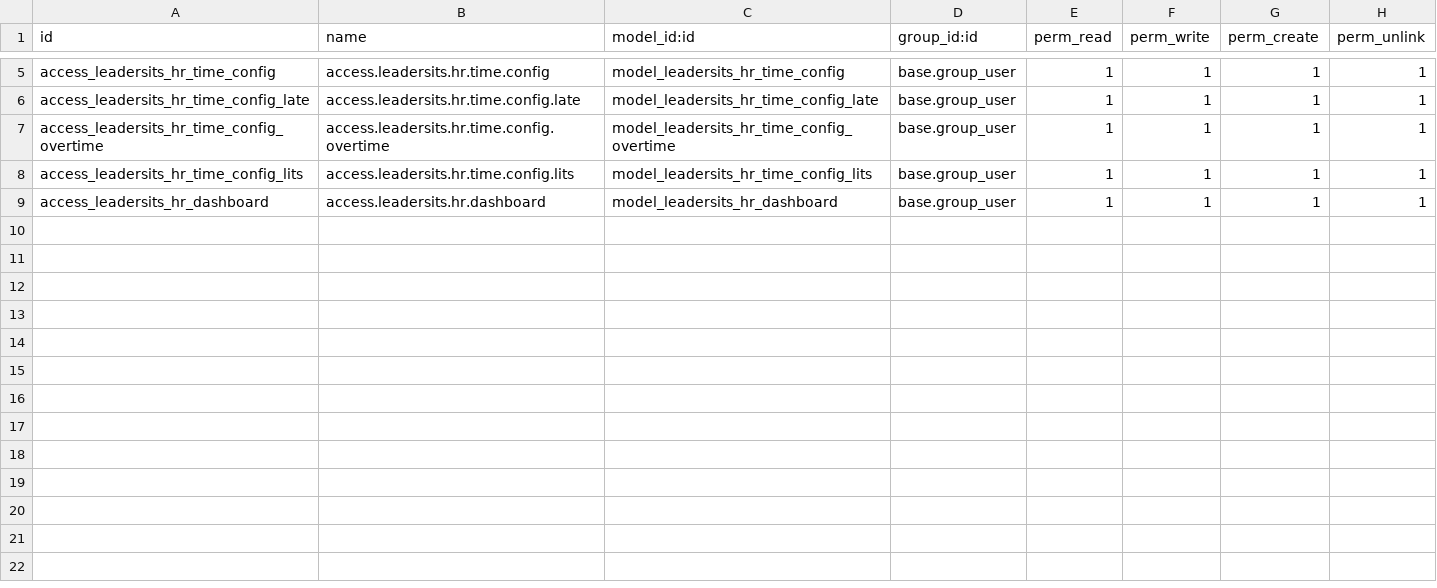
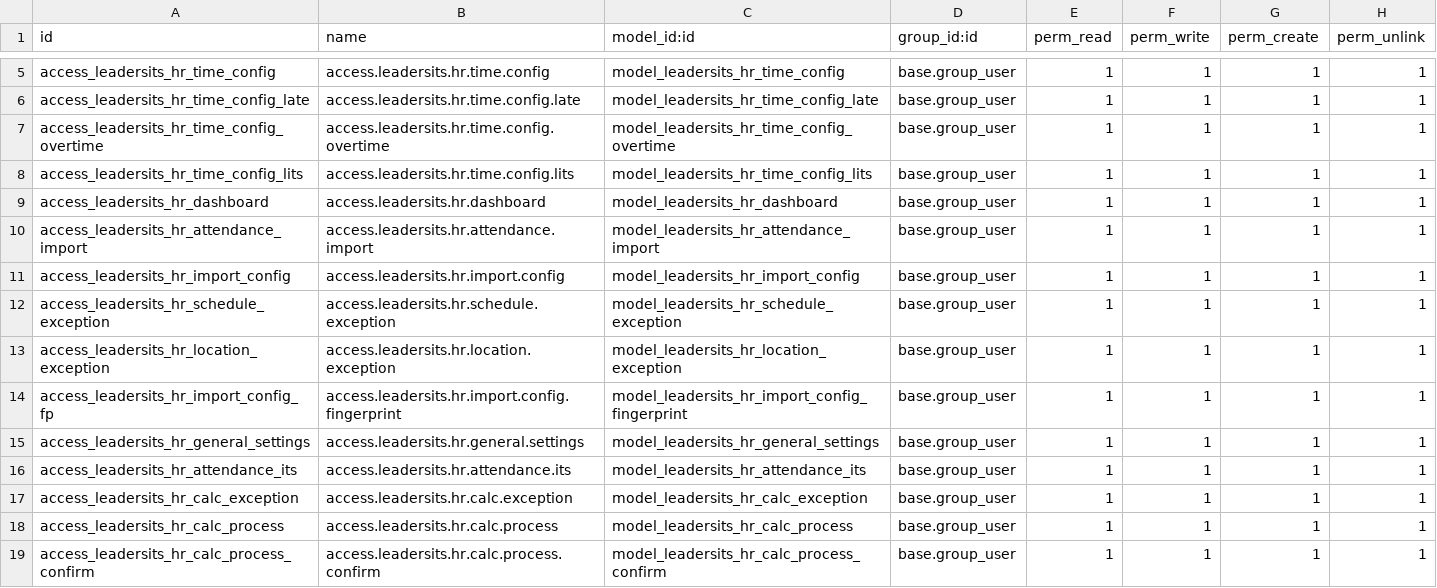
Before and after one commit to abohemaia/LeadersITS_HR, a CSV file: security/ir.model.access.csv, drawn as a sheet; only a part is shown, gaps mark what is left out.

```diff
--- a/security/ir.model.access.csv
+++ b/security/ir.model.access.csv
@@ -9 +9,11 @@ access_leadersits_hr_time_config_lits,access.leadersits.hr.time.config.lits,mode
 access_leadersits_hr_dashboard,access.leadersits.hr.dashboard,model_leadersits_hr_dashboard,base.group_user,1,1,1,1
+access_leadersits_hr_attendance_import,access.leadersits.hr.attendance.import,model_leadersits_hr_attendance_import,base.group_user,1,1,1,1
+access_leadersits_hr_import_config,access.leadersits.hr.import.config,model_leadersits_hr_import_config,base.group_user,1,1,1,1
+access_leadersits_hr_schedule_exception,access.leadersits.hr.schedule.exception,model_leadersits_hr_schedule_exception,base.group_user,1,1,1,1
+access_leadersits_hr_location_exception,access.leadersits.hr.location.exception,model_leadersits_hr_location_exception,base.group_user,1,1,1,1
+access_leadersits_hr_import_config_fp,access.leadersits.hr.import.config.fingerprint,model_leadersits_hr_import_config_fingerprint,base.group_user,1,1,1,1
+access_leadersits_hr_general_settings,access.leadersits.hr.general.settings,model_leadersits_hr_general_settings,base.group_user,1,1,1,1
+access_leadersits_hr_attendance_its,access.leadersits.hr.attendance.its,model_leadersits_hr_attendance_its,base.group_user,1,1,1,1
+access_leadersits_hr_calc_exception,access.leadersits.hr.calc.exception,model_leadersits_hr_calc_exception,base.group_user,1,1,1,1
+access_leadersits_hr_calc_process,access.leadersits.hr.calc.process,model_leadersits_hr_calc_process,base.group_user,1,1,1,1
+access_leadersits_hr_calc_process_confirm,access.leadersits.hr.calc.process.confirm,model_leadersits_hr_calc_process_confirm,base.group_user,1,1,1,1
```
Also changed, not shown: 31 other files.
